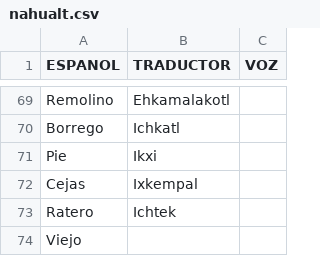
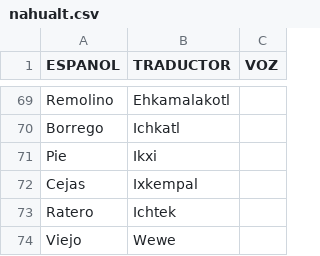
Before and after one commit to aplicacionnaualt-lgtm/diccionario, a CSV file: nahualt.csv, drawn as a sheet; only a part is shown, gaps mark what is left out.

Commit message:
Actualización con BOM UTF-8 para nahuatl - 2026-04-14T20:44:21.743Z

```diff
--- a/nahualt.csv
+++ b/nahualt.csv
@@ -73,2 +73,2 @@ Cejas 	Ixkempal
 Ratero 	Ichtek 	
-Viejo 		
+Viejo 	Wewe	
```
